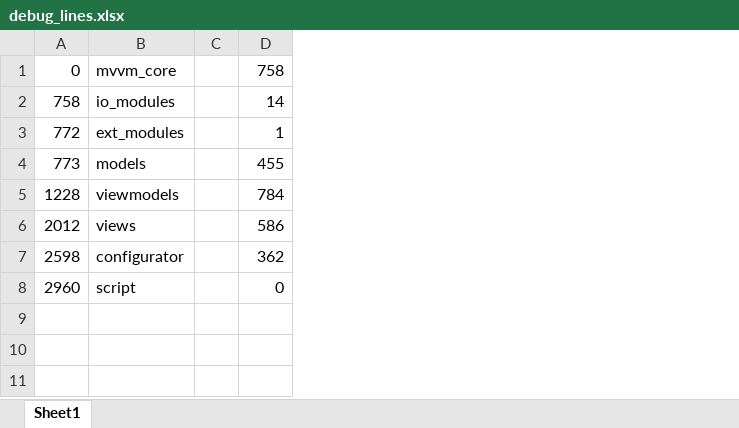
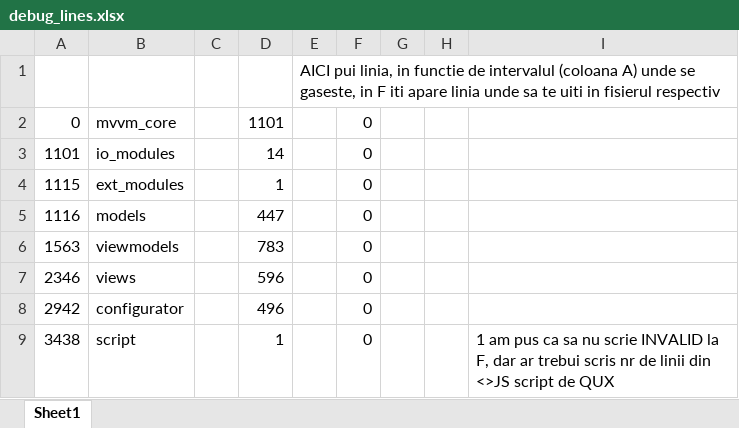
Before and after one commit to Equilibrier/QuantUX-D3-frontend, an Excel workbook: debug_lines.xlsx, sheet Sheet1, drawn as a sheet; values as stored, in another font and other column widths than the file's, no borders; removed rows and columns are numbered as before the commit, all else as after; the diff names each change by its address in the sheet, - before the commit and + after, or states it on an @@ line.

Commit message:
started fixing bugs from the big refactoring; for now it's going until the mmenu screen but it doesn't make the transition; at least it hasn't got runtime errors; next will have to also refactor ScriptMixin to simplify the logic and conform with the latest Compute() return values

```diff
--- a/debug_lines.xlsx (sheet Sheet1)
+++ b/debug_lines.xlsx (sheet Sheet1)
-column A, rows 1-8: 0 | 758 | 772 | 773 | 1228 | 2012 | 2598 | 2960
+column A, rows 2-9: 0 | 1101 | 1115 | 1116 | 1563 | 2346 | 2942 | 3438
+column E, empty
+column F, rows 2-9: all 0
+column G, empty
+column H, empty
+column I, row 9: 1 am pus ca sa nu scrie INVALID la F, dar ar trebui scris nr de linii din <>JS script de QUX
+row 1:  |  |  |  | AICI pui linia, in functie de intervalul (coloana A) unde se gaseste, in F iti apare linia unde sa te uiti in fisierul respectiv
-D2: 758
+D2: 1101
-D5: 455
+D5: 447
-D6: 784
+D6: 783
-D7: 586
+D7: 596
-D8: 362
+D8: 496
-D9: 0
+D9: 1
```
Also changed, not shown: 2 other files.
